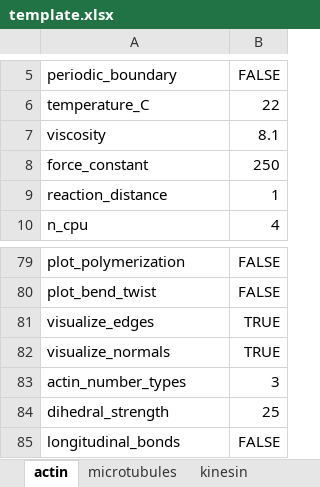
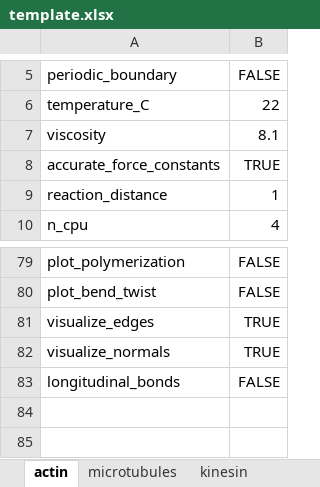
Before and after one commit to simularium/readdy-models, an Excel workbook: examples/actin/template.xlsx, sheet actin, drawn as a sheet; only a part is shown, gaps mark what is left out; values as stored, in another font and other column widths than the file's, no borders; removed rows and columns are numbered as before the commit, all else as after; the diff names each change by its address in the sheet, - before the commit and + after, or states it on an @@ line.

Commit message:
cleaned up longitudinal bond parameters, accurate force constants option

```diff
--- a/examples/actin/template.xlsx (sheet actin)
+++ b/examples/actin/template.xlsx (sheet actin)
-row 8: force_constant | 250
+row 8: accurate_force_constants | TRUE
-row 83: actin_number_types | 3
-row 84: dihedral_strength | 25
```
Also changed, not shown: 8 other files.
